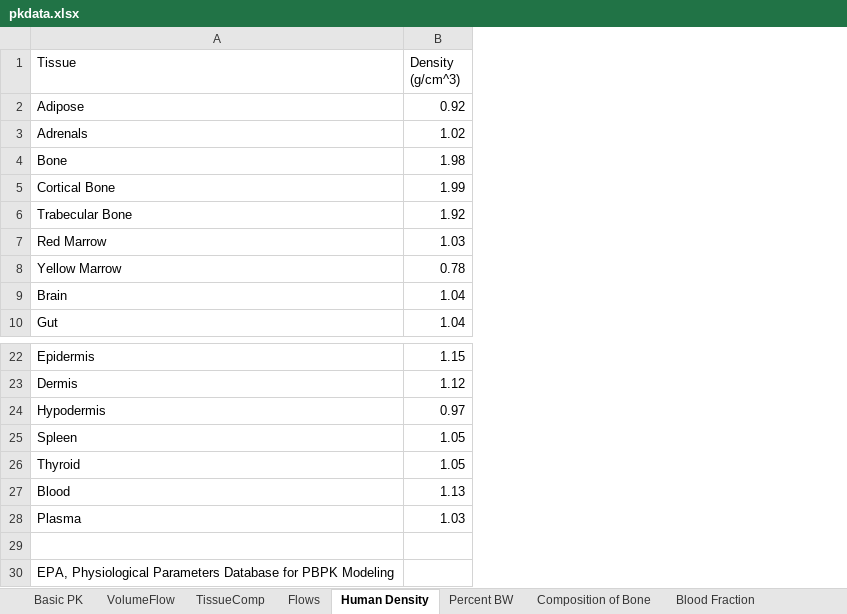
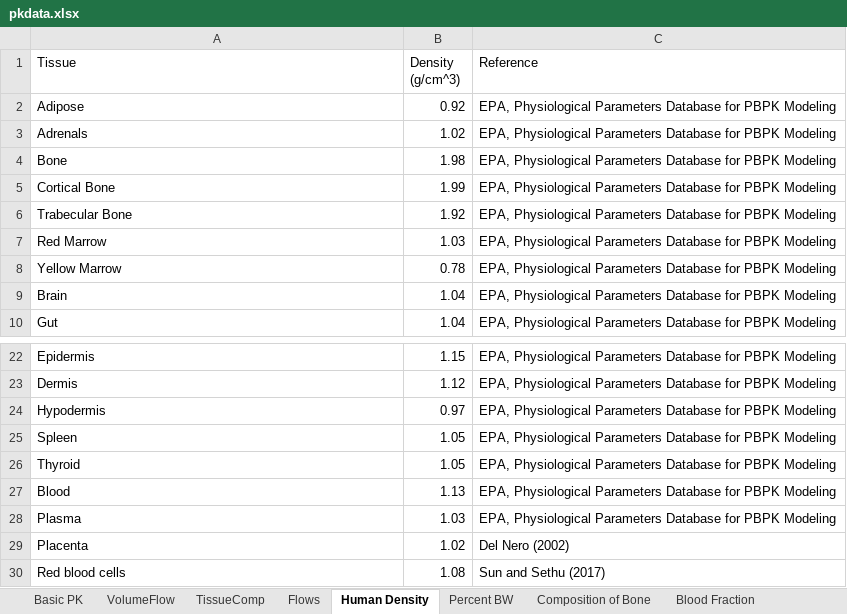
Before and after one commit to USEPA/CompTox-ExpoCast-httk, an Excel workbook: pkdata.xlsx, sheet Human Density, drawn as a sheet; only a part is shown, gaps mark what is left out; values as stored, in another font and other column widths than the file's, no borders; removed rows and columns are numbered as before the commit, all else as after; the diff names each change by its address in the sheet, - before the commit and + after, or states it on an @@ line.

Commit message:
Fixed some incorrect txt outputs and added density info

```diff
--- a/pkdata.xlsx (sheet Human Density)
+++ b/pkdata.xlsx (sheet Human Density)
+column C (Reference), rows 2-10: all EPA, Physiological Parameters Database for PBPK Modeling; rows 22-29: EPA, Physiological Parameters Database for PBPK Modeling | EPA, Physiological Parameters Database for PBPK Modeling | EPA, Physiological Parameters Database for PBPK Modeling | EPA, Physiological Parameters Database for PBPK Modeling | EPA, Physiological Parameters Database for PBPK Modeling | EPA, Physiological Parameters Database for PBPK Modeling | EPA, Physiological Parameters Database for PBPK Modeling | Del Nero (2002)
-row 29: (empty)
+row 29: Placenta | 1.02 | Del Nero (2002)
-row 30: EPA, Physiological Parameters Database for PBPK Modeling
+row 30: Red blood cells | 1.08 | Sun and Sethu (2017)
```
Also changed, not shown: 4 other files.
